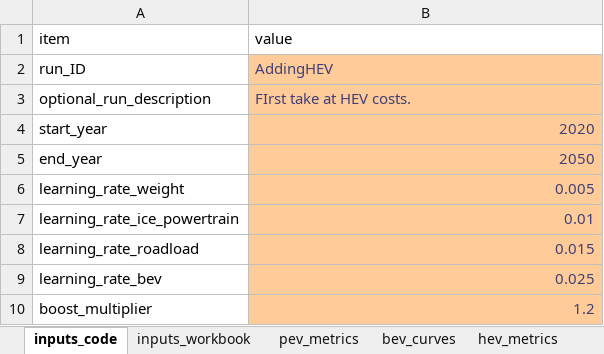
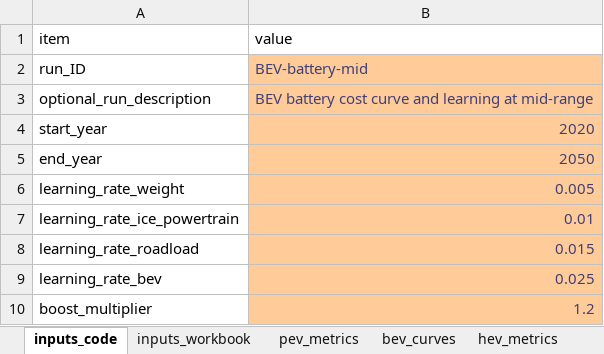
Before and after one commit to USEPA/EPA_OMEGA_Model, an Excel workbook: usepa_omega2_preproc/alpha_package_costs/alpha_package_costs_module_inputs.xlsx, sheet inputs_code, drawn as a sheet; values as stored, in another font and other column widths than the file's, no borders; the diff names each change by its address in the sheet, - before the commit and + after, or states it on an @@ line.

```diff
--- a/usepa_omega2_preproc/alpha_package_costs/alpha_package_costs_module_inputs.xlsx (sheet inputs_code)
+++ b/usepa_omega2_preproc/alpha_package_costs/alpha_package_costs_module_inputs.xlsx (sheet inputs_code)
-B2 (value): AddingHEV
+B2 (value): BEV-battery-mid
-B3 (value): FIrst take at HEV costs.
+B3 (value): BEV battery cost curve and learning at mid-range
```
Also changed, not shown: 1 other file.
